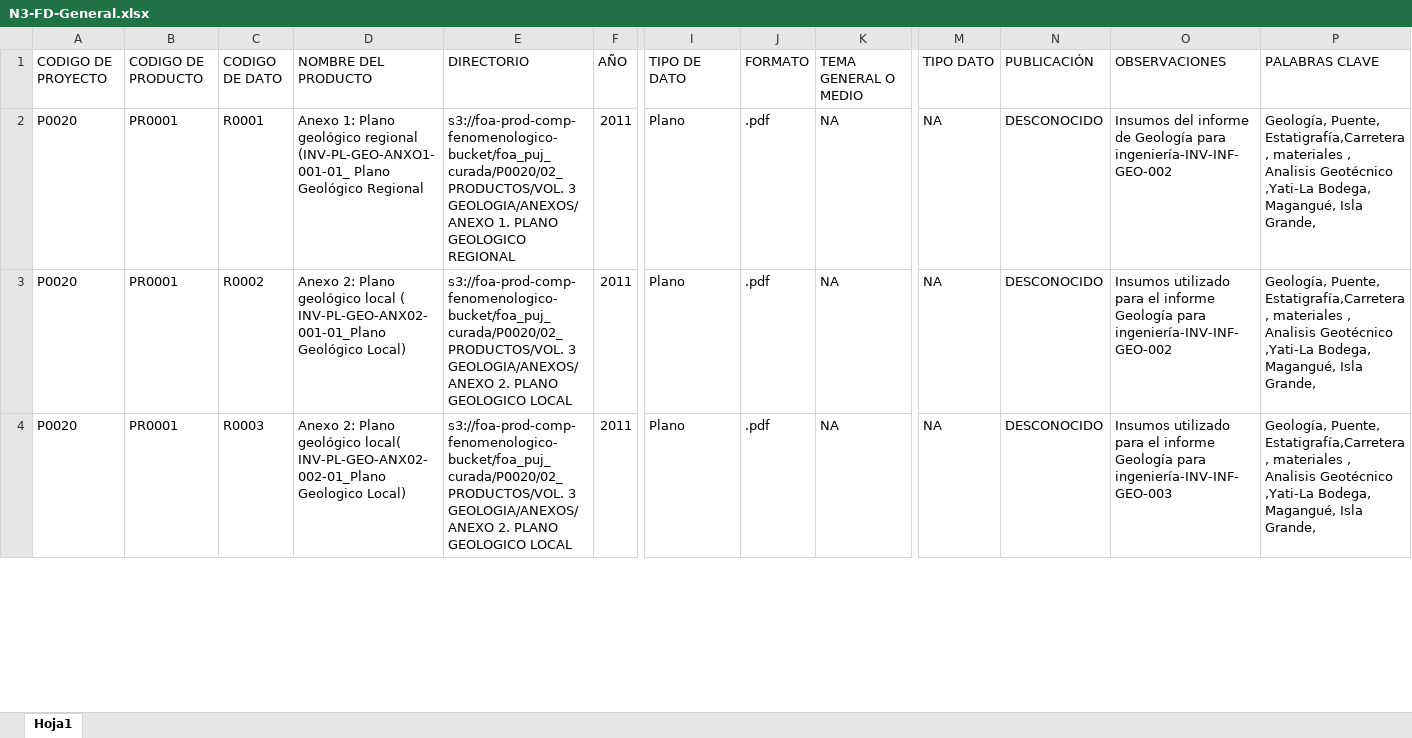
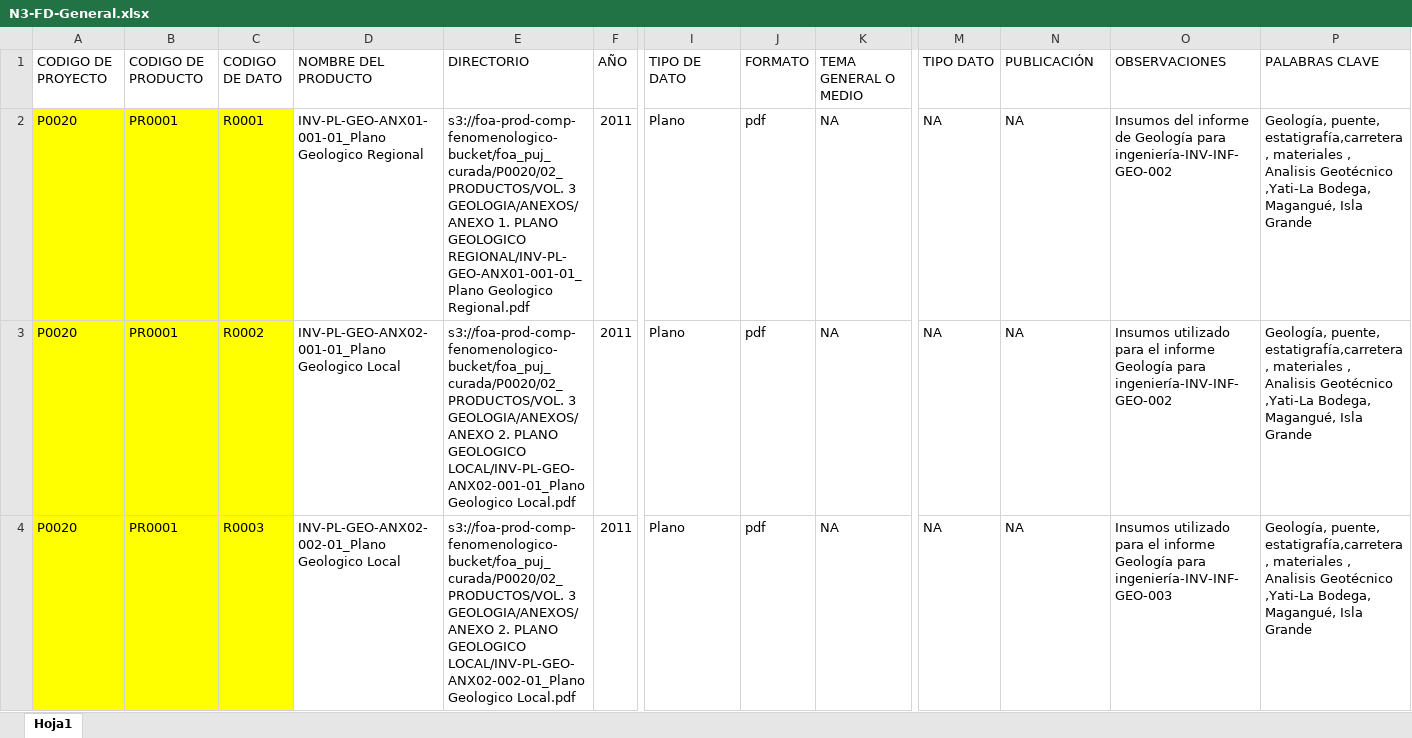
Before and after one commit to jhrodriguezch/FICHAS, an Excel workbook: P0020/09_FICHAS/N3-FD-General.xlsx, sheet Hoja1, drawn as a sheet; only a part is shown, gaps mark what is left out; values as stored, in another font and other column widths than the file's, no borders; the diff covers the shown part only; the diff names each change by its address in the sheet, - before the commit and + after, or states it on an @@ line.

```diff
--- a/P0020/09_FICHAS/N3-FD-General.xlsx (sheet Hoja1)
+++ b/P0020/09_FICHAS/N3-FD-General.xlsx (sheet Hoja1)
-A2:C4 fill: none
+A2:C4 fill: #FFFF00
-D2 (NOMBRE DEL PRODUCTO): Anexo 1: Plano geológico regional (INV-PL-GEO-ANXO1-001-01_ Plano Geológico Regional
+D2 (NOMBRE DEL PRODUCTO): INV-PL-GEO-ANX01-001-01_Plano Geologico Regional
-E2 (DIRECTORIO): …PLANO GEOLOGICO REGIONAL
+E2 (DIRECTORIO): …PLANO GEOLOGICO REGIONAL/INV-PL-GEO-ANX01-001-01_Plano Geologico Regional.pdf
-J2:J4 (FORMATO): .pdf
+J2:J4 (FORMATO): pdf
-N2:N4 (PUBLICACIÓN): DESCONOCIDO
+N2:N4 (PUBLICACIÓN): NA
-P2:P4 (PALABRAS CLAVE): Geología, Puente, Estatigrafía,Carretera, materiales , Analisis Geotécnico ,Yati-La Bodega, Magangué, Isla Grande,
+P2:P4 (PALABRAS CLAVE): Geología, puente, estatigrafía,carretera, materiales , Analisis Geotécnico ,Yati-La Bodega, Magangué, Isla Grande
-D3 (NOMBRE DEL PRODUCTO): Anexo 2: Plano geológico local ( INV-PL-GEO-ANX02-001-01_Plano Geológico Local)
+D3 (NOMBRE DEL PRODUCTO): INV-PL-GEO-ANX02-001-01_Plano Geologico Local
-E3 (DIRECTORIO): …PLANO GEOLOGICO LOCAL
+E3 (DIRECTORIO): …PLANO GEOLOGICO LOCAL/INV-PL-GEO-ANX02-001-01_Plano Geologico Local.pdf
-D4 (NOMBRE DEL PRODUCTO): Anexo 2: Plano geológico local( INV-PL-GEO-ANX02-002-01_Plano Geologico Local)
+D4 (NOMBRE DEL PRODUCTO): INV-PL-GEO-ANX02-002-01_Plano Geologico Local
-E4 (DIRECTORIO): …PLANO GEOLOGICO LOCAL
+E4 (DIRECTORIO): …PLANO GEOLOGICO LOCAL/INV-PL-GEO-ANX02-002-01_Plano Geologico Local.pdf
```
Also changed, not shown: 12 added rows, 159 edited cells and cell formats elsewhere in this sheet, N1-FP-PROYECTO_v01.xlsx, P0020/09_FICHAS/N2-FP-INFORME.xlsx, 12 other files.
